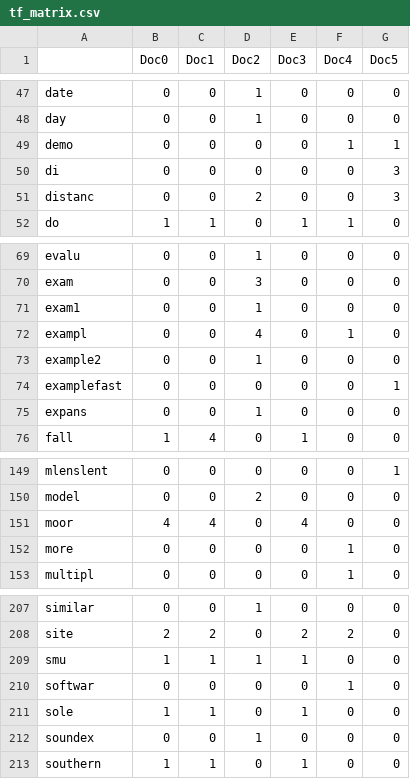
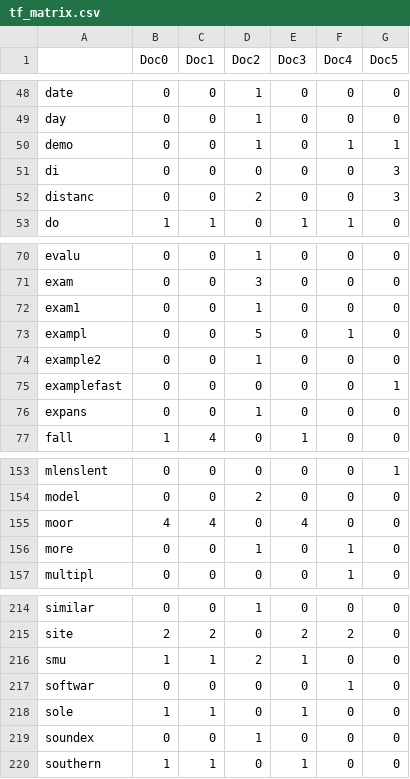
Before and after one commit to smitheric95/Web-Crawler, a CSV file: tf_matrix.csv, drawn as a sheet; only a part is shown, gaps mark what is left out; the diff covers the shown part only.

```diff
--- a/tf_matrix.csv
+++ b/tf_matrix.csv
@@ -48,3 +49,3 @@ date,0,0,1,0,0,0
 day,0,0,1,0,0,0
-demo,0,0,0,0,1,1
+demo,0,0,1,0,1,1
 di,0,0,0,0,0,3
@@ -71,3 +72,3 @@ exam,0,0,3,0,0,0
 exam1,0,0,1,0,0,0
-exampl,0,0,4,0,1,0
+exampl,0,0,5,0,1,0
 example2,0,0,1,0,0,0
@@ -151,3 +155,3 @@ model,0,0,2,0,0,0
 moor,4,4,0,4,0,0
-more,0,0,0,0,1,0
+more,0,0,1,0,1,0
 multipl,0,0,0,0,1,0
@@ -208,3 +215,3 @@ similar,0,0,1,0,0,0
 site,2,2,0,2,2,0
-smu,1,1,1,1,0,0
+smu,1,1,2,1,0,0
 softwar,0,0,0,0,1,0
```
Also changed, not shown: 9 added rows and 2 edited cells elsewhere in this file, 2 other files.
